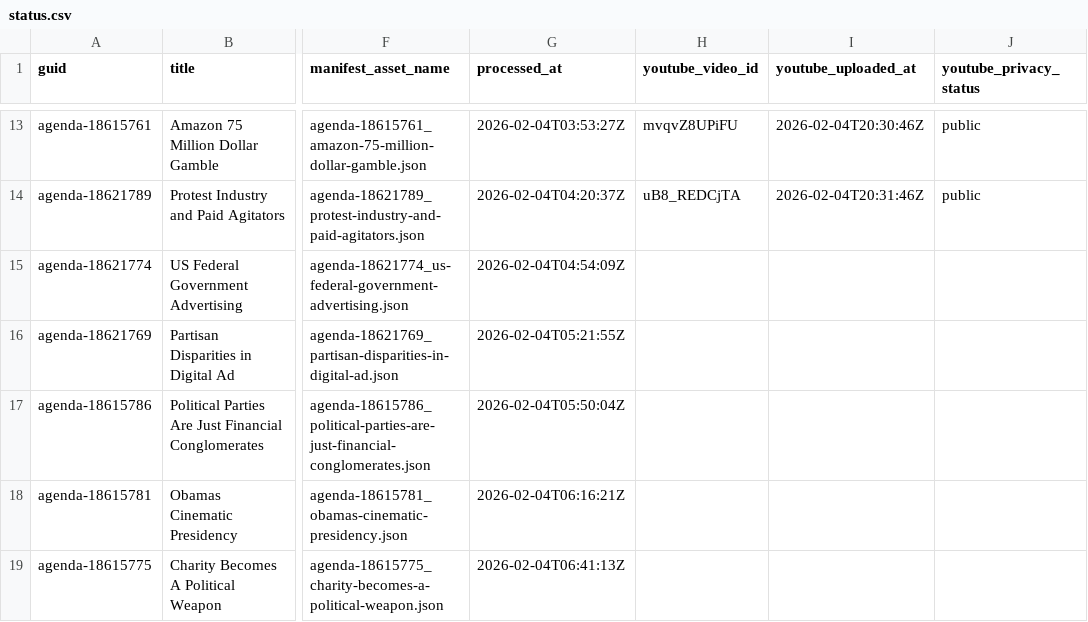
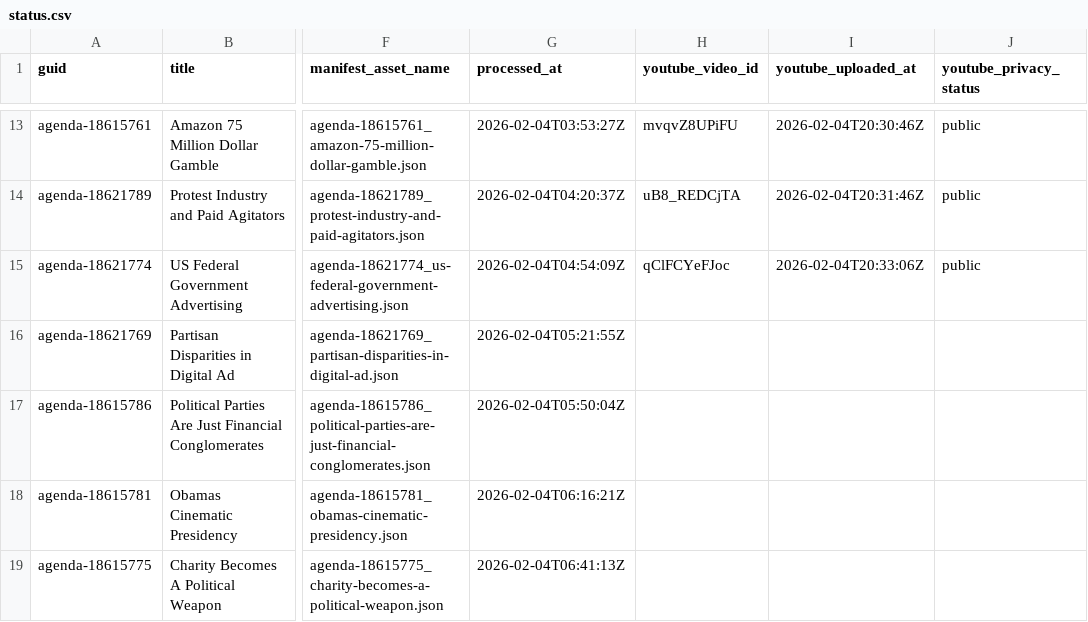
Before and after one commit to agenda-podcast/podcast-archive, a CSV file: data/video-data/status.csv, drawn as a sheet; only a part is shown, gaps mark what is left out; the diff names each change by its address in the sheet, - before the commit and + after, or states it on an @@ line.

```diff
--- a/data/video-data/status.csv
+++ b/data/video-data/status.csv
-H15 (youtube_video_id): (empty)
+H15 (youtube_video_id): qClFCYeFJoc
-I15 (youtube_uploaded_at): (empty)
+I15 (youtube_uploaded_at): 2026-02-04T20:33:06Z
-J15 (youtube_privacy_status): (empty)
+J15 (youtube_privacy_status): public
```
Also changed, not shown: 2 other files.
